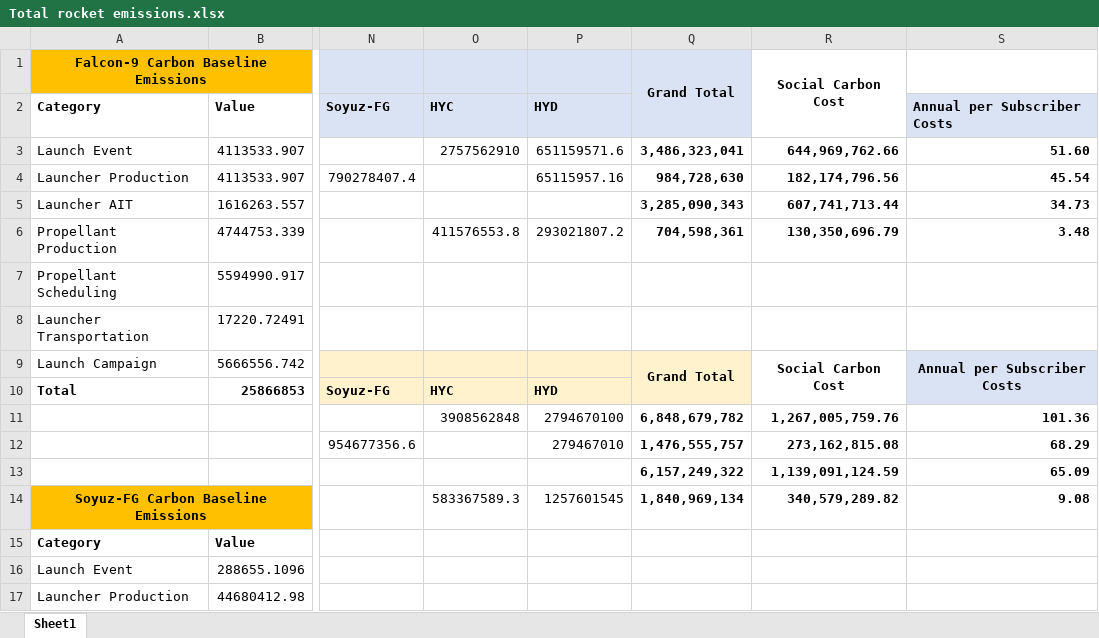
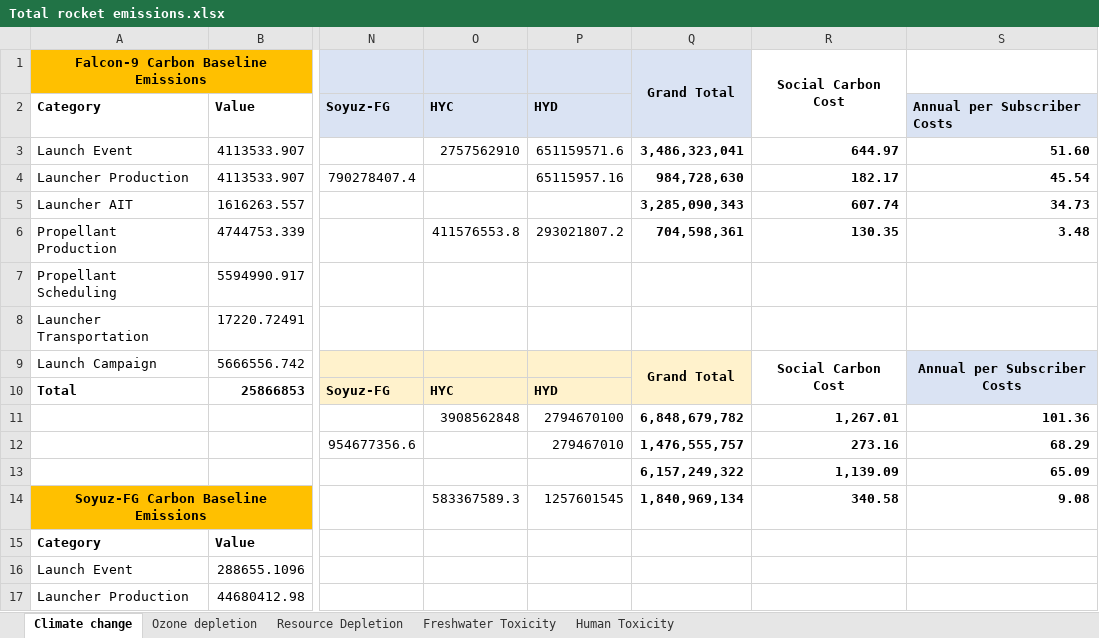
Before and after one commit to Bonface-Osoro/saleos, an Excel workbook: validation/Total rocket emissions.xlsx, sheet Climate change, drawn as a sheet; only a part is shown, gaps mark what is left out; values as stored, in another font and other column widths than the file's, no borders; the diff names each change by its address in the sheet, - before the commit and + after, or states it on an @@ line.

```diff
--- a/validation/Total rocket emissions.xlsx (sheet Climate change)
+++ b/validation/Total rocket emissions.xlsx (sheet Climate change)
-sheet tab: Sheet1
+sheet tab: Climate change
+sheet tab: Ozone depletion
+sheet tab: Resource Depletion
+sheet tab: Freshwater Toxicity
+sheet tab: Human Toxicity
-R3 (Social Carbon Cost): 644,969,762.66
+R3 (Social Carbon Cost): 644.97
-R4 (Social Carbon Cost): 182,174,796.56
+R4 (Social Carbon Cost): 182.17
-R5 (Social Carbon Cost): 607,741,713.44
+R5 (Social Carbon Cost): 607.74
-R6 (Social Carbon Cost): 130,350,696.79
+R6 (Social Carbon Cost): 130.35
-R11 (Social Carbon Cost): 1,267,005,759.76
+R11 (Social Carbon Cost): 1,267.01
-R12 (Social Carbon Cost): 273,162,815.08
+R12 (Social Carbon Cost): 273.16
-R13 (Social Carbon Cost): 1,139,091,124.59
+R13 (Social Carbon Cost): 1,139.09
-R14 (Social Carbon Cost): 340,579,289.82
+R14 (Social Carbon Cost): 340.58
```
Also changed, not shown: formulas that keep their value, 1 other file.
